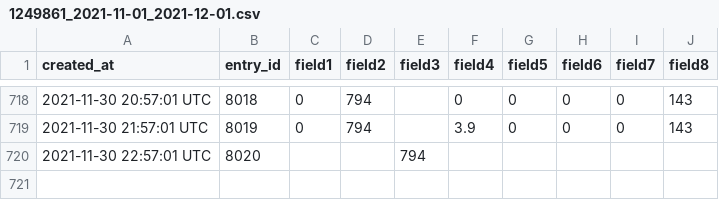
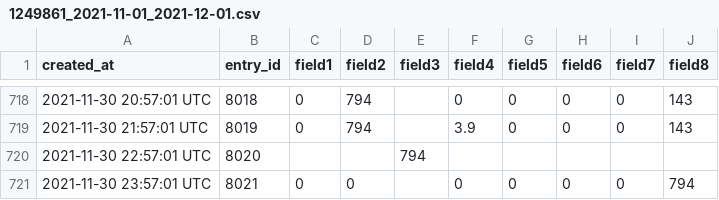
Before and after one commit to pagaia/contaiciclisti, a CSV file: scripts/data/1249861/1249861_2021-11-01_2021-12-01.csv, drawn as a sheet; only a part is shown, gaps mark what is left out.

```diff
--- a/scripts/data/1249861/1249861_2021-11-01_2021-12-01.csv
+++ b/scripts/data/1249861/1249861_2021-11-01_2021-12-01.csv
@@ -720 +720,2 @@ created_at,entry_id,field1,field2,field3,field4,field5,field6,field7,field8
 2021-11-30 22:57:01 UTC,8020,,,794,,,,,
+2021-11-30 23:57:01 UTC,8021,0,0,,0,0,0,0,794
```
Also changed, not shown: scripts/data/1050873/1050873_2021-11-01_2021-12-01.csv, scripts/data/1256496/1256496_2021-11-01_2021-12-01.csv, 8 other files.
